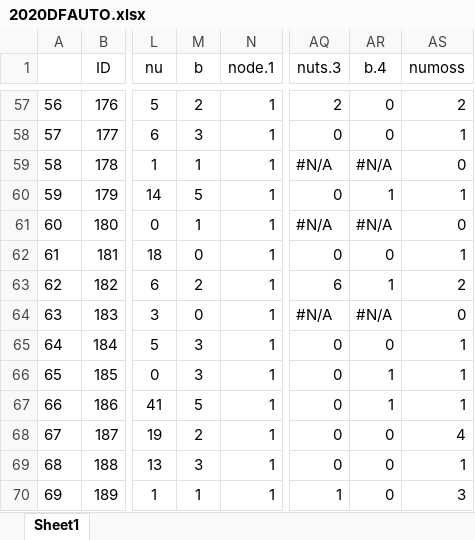
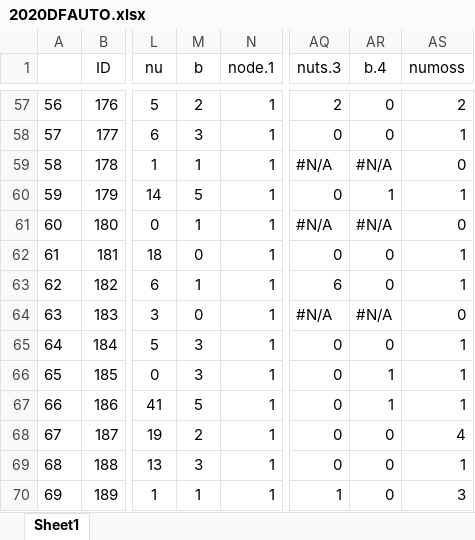
Before and after one commit to Corilana/L-HAZELNUT, an Excel workbook: Dataframes/2020DFAUTO.xlsx, sheet Sheet1, drawn as a sheet; only a part is shown, gaps mark what is left out; values as stored, in another font and other column widths than the file's, no borders; conditional formats not drawn; the diff names each change by its address in the sheet, - before the commit and + after, or states it on an @@ line.

```diff
--- a/Dataframes/2020DFAUTO.xlsx (sheet Sheet1)
+++ b/Dataframes/2020DFAUTO.xlsx (sheet Sheet1)
-M63 (b): 2
+M63 (b): 1
-AR63 (b.4): 1
+AR63 (b.4): 0
-AS63 (numoss): 2
+AS63 (numoss): 1
```
Also changed, not shown: Dataframes/2021DFAUTO.xlsx, Dataframes/DATASET_multiplebuds_auto.xlsx, 4 other files.
